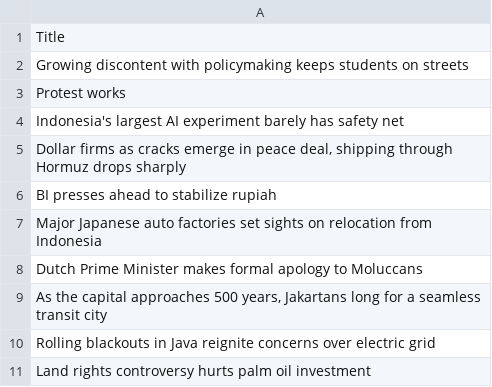
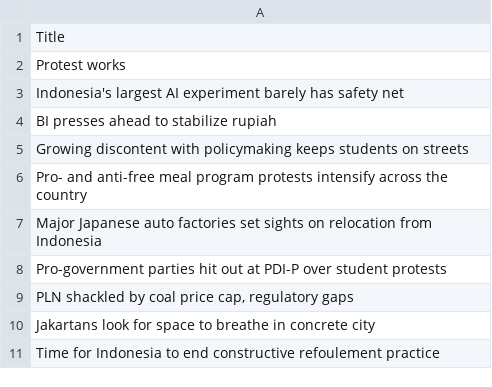
Before and after one commit to ihsanhadi2199-stack/jakpost-popular-scraper, a CSV file: popular.csv, drawn as a sheet.

```diff
--- a/popular.csv
+++ b/popular.csv
@@ -1,11 +1,11 @@
 Title
-Growing discontent with policymaking keeps students on streets
 Protest works
 Indonesia's largest AI experiment barely has safety net
-"Dollar firms as cracks emerge in peace deal, shipping through Hormuz drops sharply"
 BI presses ahead to stabilize rupiah
+Growing discontent with policymaking keeps students on streets
+Pro- and anti-free meal program protests intensify across the country
 Major Japanese auto factories set sights on relocation from Indonesia
-Dutch Prime Minister makes formal apology to Moluccans
-"As the capital approaches 500 years, Jakartans long for a seamless transit city"
-Rolling blackouts in Java reignite concerns over electric grid
-Land rights controversy hurts palm oil investment
+Pro-government parties hit out at PDI-P over student protests
+"PLN shackled by coal price cap, regulatory gaps"
+Jakartans look for space to breathe in concrete city
+Time for Indonesia to end constructive refoulement practice
```
